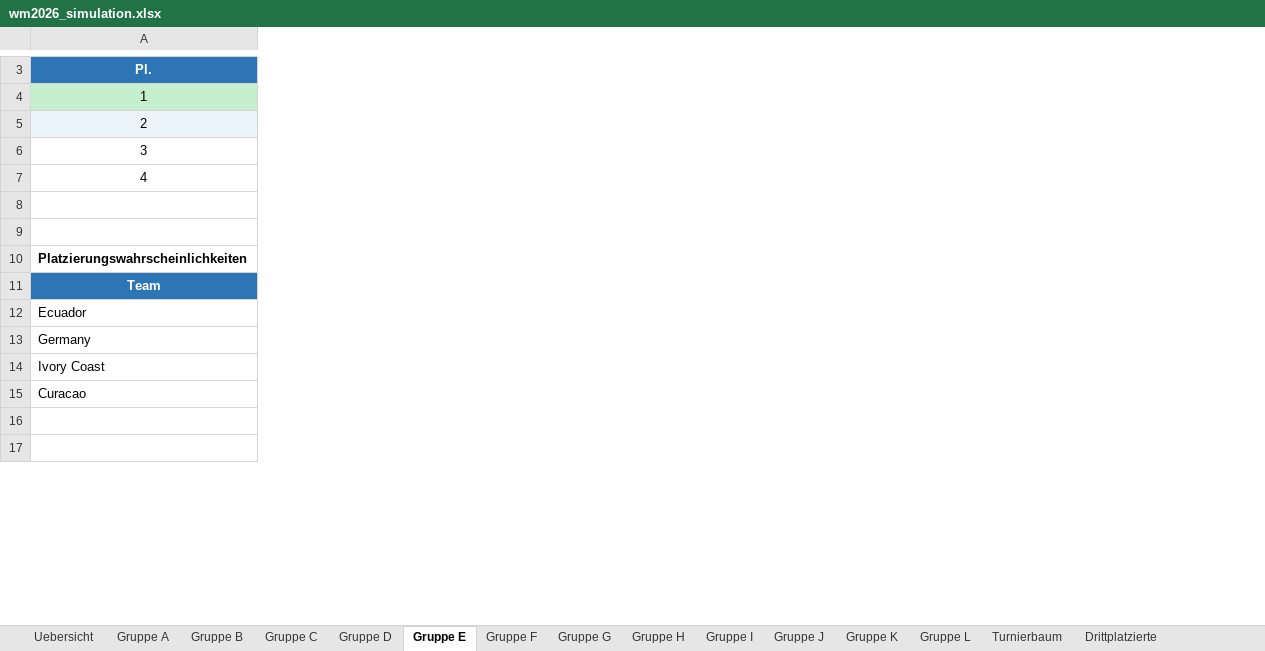
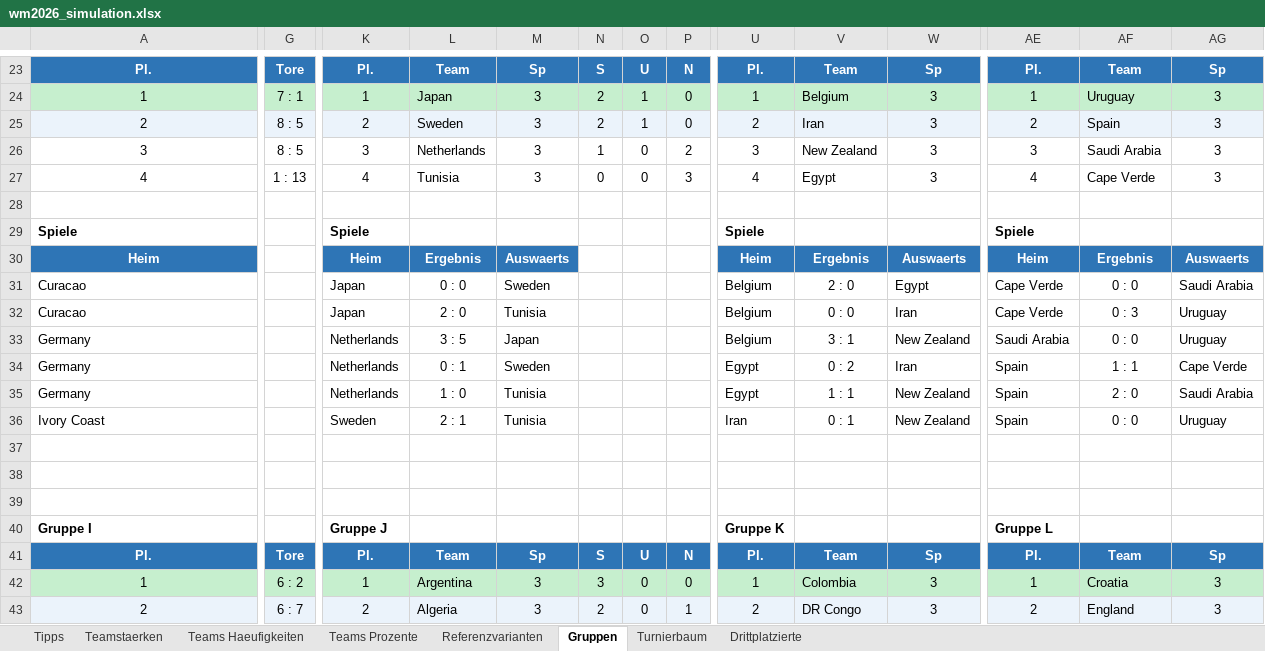
Before and after one commit to flambiertes/fussballanalyse, an Excel workbook: wm_2026/data/wm2026_simulation.xlsx, sheet Gruppen, drawn as a sheet; only a part is shown, gaps mark what is left out; values as stored, in another font and other column widths than the file's, no borders; removed rows and columns are numbered as before the commit, all else as after; rows hold the shown columns only; the diff covers the shown part only; the diff names each change by its address in the sheet, - before the commit and + after, or states it on an @@ line.

```diff
--- a/wm_2026/data/wm2026_simulation.xlsx (sheet Gruppen)
+++ b/wm_2026/data/wm2026_simulation.xlsx (sheet Gruppen)
-sheet tab: Uebersicht
+sheet tab: Tipps
-sheet tab: Gruppe A
+sheet tab: Teamstaerken
-sheet tab: Gruppe B
+sheet tab: Teams Haeufigkeiten
-sheet tab: Gruppe C
+sheet tab: Teams Prozente
-sheet tab: Gruppe D
+sheet tab: Referenzvarianten
-sheet tab: Gruppe E
+sheet tab: Gruppen
-sheet tab: Gruppe F
-sheet tab: Gruppe G
-sheet tab: Gruppe H
-sheet tab: Gruppe I
-sheet tab: Gruppe J
-sheet tab: Gruppe K
-sheet tab: Gruppe L
+column G, rows 23-27: Tore | 7 : 1 | 8 : 5 | 8 : 5 | 1 : 13
+column K, rows 23-29: Pl. | 1 | 2 | 3 | 4 |  | Spiele
+column L, rows 23-27: Team | Japan | Sweden | Netherlands | Tunisia
+column M, rows 23-27: Sp | 3 | 3 | 3 | 3
+column N, rows 23-27: S | 2 | 2 | 1 | 0
+column O, rows 23-27: U | 1 | 1 | 0 | 0
+column P, rows 23-27: N | 0 | 0 | 2 | 3
+column U, rows 23-29: Pl. | 1 | 2 | 3 | 4 |  | Spiele
+column V, rows 23-27: Team | Belgium | Iran | New Zealand | Egypt
+column W, rows 23-27: Sp | 3 | 3 | 3 | 3
+column AE, rows 23-29: Pl. | 1 | 2 | 3 | 4 |  | Spiele
+column AF, rows 23-27: Team | Uruguay | Spain | Saudi Arabia | Cape Verde
+column AG, rows 23-27: Sp | 3 | 3 | 3 | 3
-row 9: (empty)
-A29: Platzierungswahrscheinlichkeiten
+A29: Spiele
-row 11: Team
-row 12: Ecuador
-row 13: Germany
-row 14: Ivory Coast
-row 15: Curacao
+row 30: Heim |  | Heim | Ergebnis | Auswaerts |  |  |  | Heim | Ergebnis | Auswaerts | Heim | Ergebnis | Auswaerts
+row 31: Curacao |  | Japan | 0 : 0 | Sweden |  |  |  | Belgium | 2 : 0 | Egypt | Cape Verde | 0 : 0 | Saudi Arabia
+row 32: Curacao |  | Japan | 2 : 0 | Tunisia |  |  |  | Belgium | 0 : 0 | Iran | Cape Verde | 0 : 3 | Uruguay
+row 33: Germany |  | Netherlands | 3 : 5 | Japan |  |  |  | Belgium | 3 : 1 | New Zealand | Saudi Arabia | 0 : 0 | Uruguay
+row 34: Germany |  | Netherlands | 0 : 1 | Sweden |  |  |  | Egypt | 0 : 2 | Iran | Spain | 1 : 1 | Cape Verde
+row 35: Germany |  | Netherlands | 1 : 0 | Tunisia |  |  |  | Egypt | 1 : 1 | New Zealand | Spain | 2 : 0 | Saudi Arabia
+row 36: Ivory Coast |  | Sweden | 2 : 1 | Tunisia |  |  |  | Iran | 0 : 1 | New Zealand | Spain | 0 : 0 | Uruguay
+row 39: (empty)
+row 40: Gruppe I |  | Gruppe J |  |  |  |  |  | Gruppe K |  |  | Gruppe L
+row 41: Pl. | Tore | Pl. | Team | Sp | S | U | N | Pl. | Team | Sp | Pl. | Team | Sp
+row 42: 1 | 6 : 2 | 1 | Argentina | 3 | 3 | 0 | 0 | 1 | Colombia | 3 | 1 | Croatia | 3
+row 43: 2 | 6 : 7 | 2 | Algeria | 3 | 2 | 0 | 1 | 2 | DR Congo | 3 | 2 | England | 3
```
Also changed, not shown: 31 added rows, 8 removed rows, 18 added columns, 1 removed column and 13 edited cells elsewhere in this sheet, sheet Teamstaerken, sheet Tipps, sheet Teams Prozente, sheet Teams Haeufigkeiten, sheet Drittplatzierte, sheet Turnierbaum, 1 more sheet, 4 other files.
